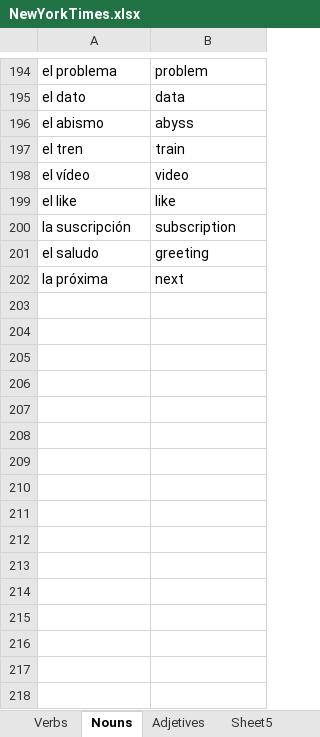
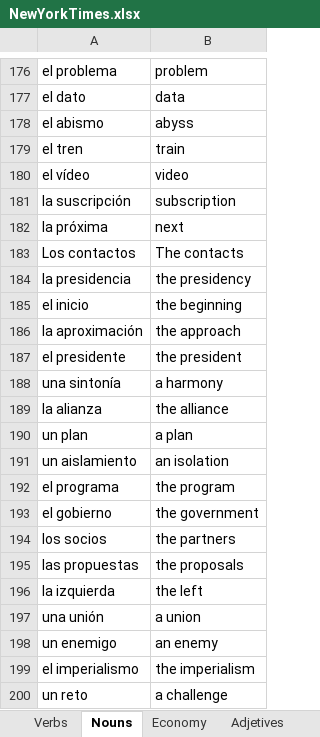
Before and after one commit to entonces2023/spanish, an Excel workbook: NewYorkTimes.xlsx, sheet Nouns, drawn as a sheet; only a part is shown, gaps mark what is left out; values as stored, in another font and other column widths than the file's, no borders; conditional formats not drawn; removed rows and columns are numbered as before the commit, all else as after; the diff covers the shown part only; the diff names each change by its address in the sheet, - before the commit and + after, or states it on an @@ line.

```diff
--- a/NewYorkTimes.xlsx (sheet Nouns)
+++ b/NewYorkTimes.xlsx (sheet Nouns)
+sheet tab: Economy
-row 199: el like | like
-row 201: el saludo | greeting
+row 183: Los contactos | The contacts
+row 184: la presidencia | the presidency
+row 185: el inicio | the beginning
+row 186: la aproximación | the approach
+row 187: el presidente | the president
+row 188: una sintonía | a harmony
+row 189: la alianza | the alliance
+row 190: un plan | a plan
+row 191: un aislamiento | an isolation
+row 192: el programa | the program
+row 193: el gobierno | the government
+row 194: los socios | the partners
+row 195: las propuestas | the proposals
+row 196: la izquierda | the left
+row 197: una unión | a union
+row 198: un enemigo | an enemy
+row 199: el imperialismo | the imperialism
+row 200: un reto | a challenge
```
Also changed, not shown: 254 added rows, 18 removed rows and cell formats elsewhere in this sheet, sheet Sheet1, sheet Adjetives, sheet Verbs, sheet Adverbs, other sheet tabs, 1 other file.
